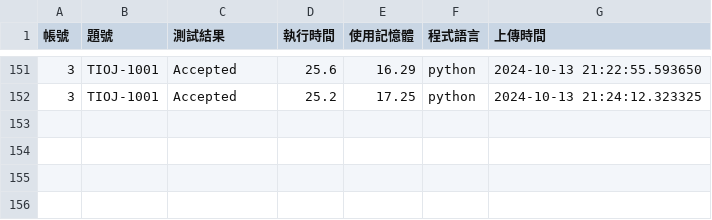
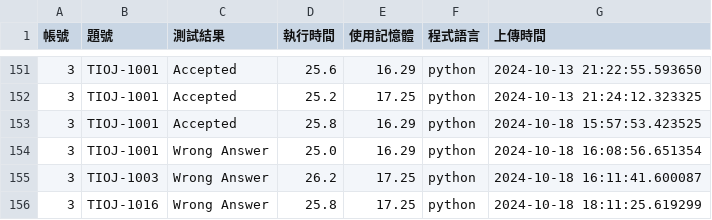
Before and after one commit to CodeAlchemyproject/CodeAlchemy, a CSV file: crawler/result.csv, drawn as a sheet; only a part is shown, gaps mark what is left out; the diff names each change by its address in the sheet, - before the commit and + after, or states it on an @@ line.

```diff
--- a/crawler/result.csv
+++ b/crawler/result.csv
+row 153: 3 | TIOJ-1001 | Accepted | 25.8 | 16.29 | python | 2024-10-18 15:57:53.423525
+row 154: 3 | TIOJ-1001 | Wrong Answer | 25.0 | 16.29 | python | 2024-10-18 16:08:56.651354
+row 155: 3 | TIOJ-1003 | Wrong Answer | 26.2 | 17.25 | python | 2024-10-18 16:11:41.600087
+row 156: 3 | TIOJ-1016 | Wrong Answer | 25.8 | 17.25 | python | 2024-10-18 18:11:25.619299
```
Also changed, not shown: 11 other files.
